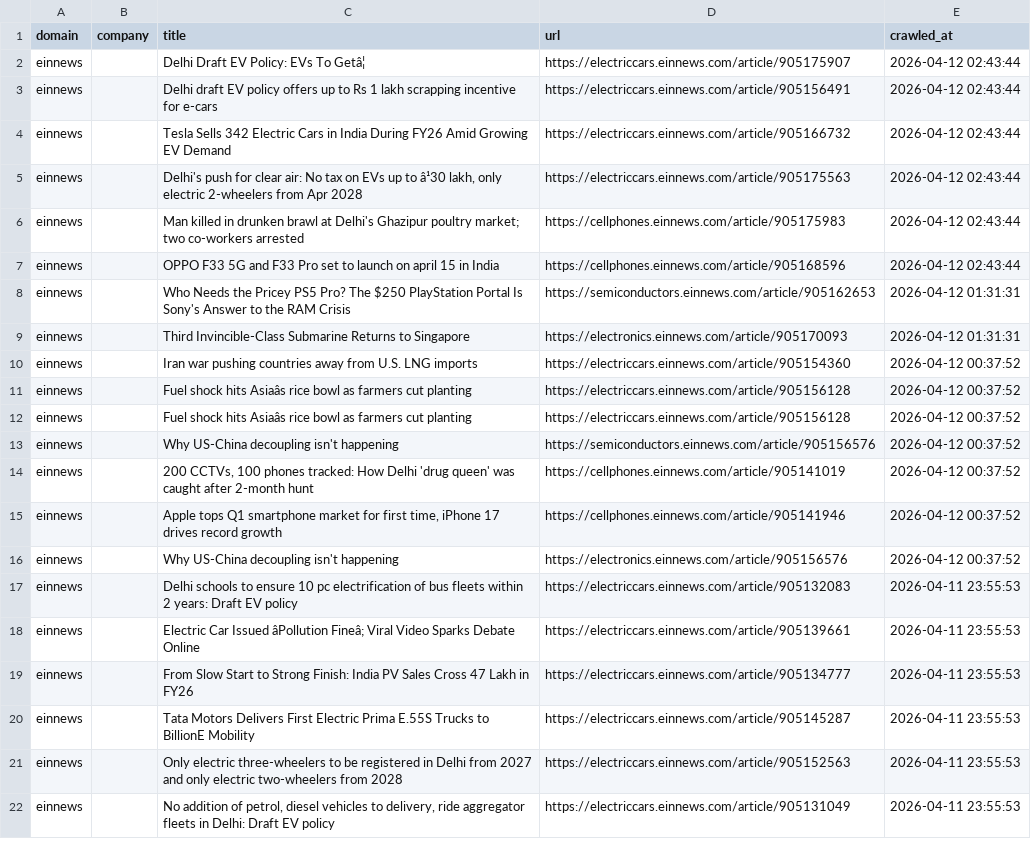
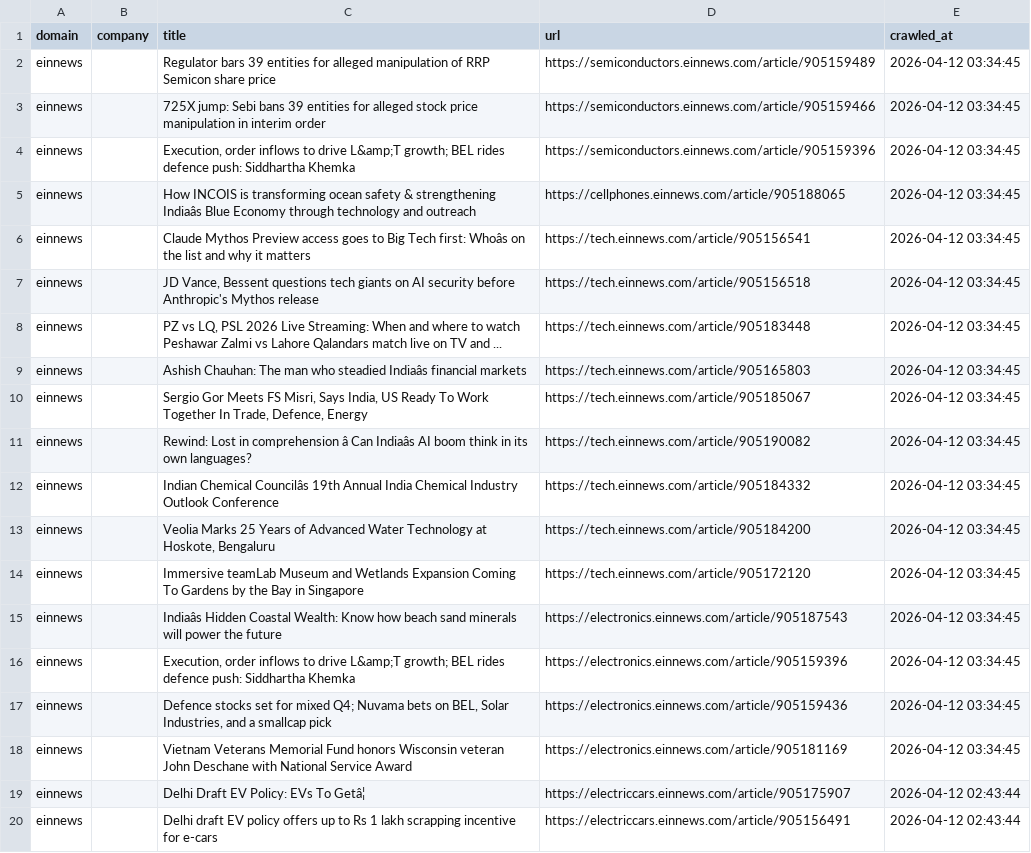
Before and after one commit to levelupup/news_crawler, a CSV file: data/einnews.csv, drawn as a sheet; only a part is shown; the shorter side is filled out with more unchanged rows; the diff names each change by its address in the sheet, - before the commit and + after, or states it on an @@ line.

```diff
--- a/data/einnews.csv
+++ b/data/einnews.csv
+row 2: einnews |  | Regulator bars 39 entities for alleged manipulation of RRP Semicon share price | https://semiconductors.einnews.com/article/905159489 | 2026-04-12 03:34:45
+row 3: einnews |  | 725X jump: Sebi bans 39 entities for alleged stock price manipulation in interim order | https://semiconductors.einnews.com/article/905159466 | 2026-04-12 03:34:45
+row 4: einnews |  | Execution, order inflows to drive L&amp;T growth; BEL rides defence push: Siddhartha Khemka | https://semiconductors.einnews.com/article/905159396 | 2026-04-12 03:34:45
+row 5: einnews |  | How INCOIS is transforming ocean safety & strengthening Indiaâs Blue Economy through technology and outreach | https://cellphones.einnews.com/article/905188065 | 2026-04-12 03:34:45
+row 6: einnews |  | Claude Mythos Preview access goes to Big Tech first: Whoâs on the list and why it matters | https://tech.einnews.com/article/905156541 | 2026-04-12 03:34:45
+row 7: einnews |  | JD Vance, Bessent questions tech giants on AI security before Anthropic's Mythos release | https://tech.einnews.com/article/905156518 | 2026-04-12 03:34:45
+row 8: einnews |  | PZ vs LQ, PSL 2026 Live Streaming: When and where to watch Peshawar Zalmi vs Lahore Qalandars match live on TV and ... | https://tech.einnews.com/article/905183448 | 2026-04-12 03:34:45
+row 9: einnews |  | Ashish Chauhan: The man who steadied Indiaâs financial markets | https://tech.einnews.com/article/905165803 | 2026-04-12 03:34:45
+row 10: einnews |  | Sergio Gor Meets FS Misri, Says India, US Ready To Work Together In Trade, Defence, Energy | https://tech.einnews.com/article/905185067 | 2026-04-12 03:34:45
+row 11: einnews |  | Rewind: Lost in comprehension â Can Indiaâs AI boom think in its own languages? | https://tech.einnews.com/article/905190082 | 2026-04-12 03:34:45
+row 12: einnews |  | Indian Chemical Councilâs 19th Annual India Chemical Industry Outlook Conference | https://tech.einnews.com/article/905184332 | 2026-04-12 03:34:45
+row 13: einnews |  | Veolia Marks 25 Years of Advanced Water Technology at Hoskote, Bengaluru | https://tech.einnews.com/article/905184200 | 2026-04-12 03:34:45
+row 14: einnews |  | Immersive teamLab Museum and Wetlands Expansion Coming To Gardens by the Bay in Singapore | https://tech.einnews.com/article/905172120 | 2026-04-12 03:34:45
+row 15: einnews |  | Indiaâs Hidden Coastal Wealth: Know how beach sand minerals will power the future | https://electronics.einnews.com/article/905187543 | 2026-04-12 03:34:45
+row 16: einnews |  | Execution, order inflows to drive L&amp;T growth; BEL rides defence push: Siddhartha Khemka | https://electronics.einnews.com/article/905159396 | 2026-04-12 03:34:45
+row 17: einnews |  | Defence stocks set for mixed Q4; Nuvama bets on BEL, Solar Industries, and a smallcap pick | https://electronics.einnews.com/article/905159436 | 2026-04-12 03:34:45
+row 18: einnews |  | Vietnam Veterans Memorial Fund honors Wisconsin veteran John Deschane with National Service Award | https://electronics.einnews.com/article/905181169 | 2026-04-12 03:34:45
```
Also changed, not shown: data/bloomberg.csv, data/cw.csv, 5 other files.
